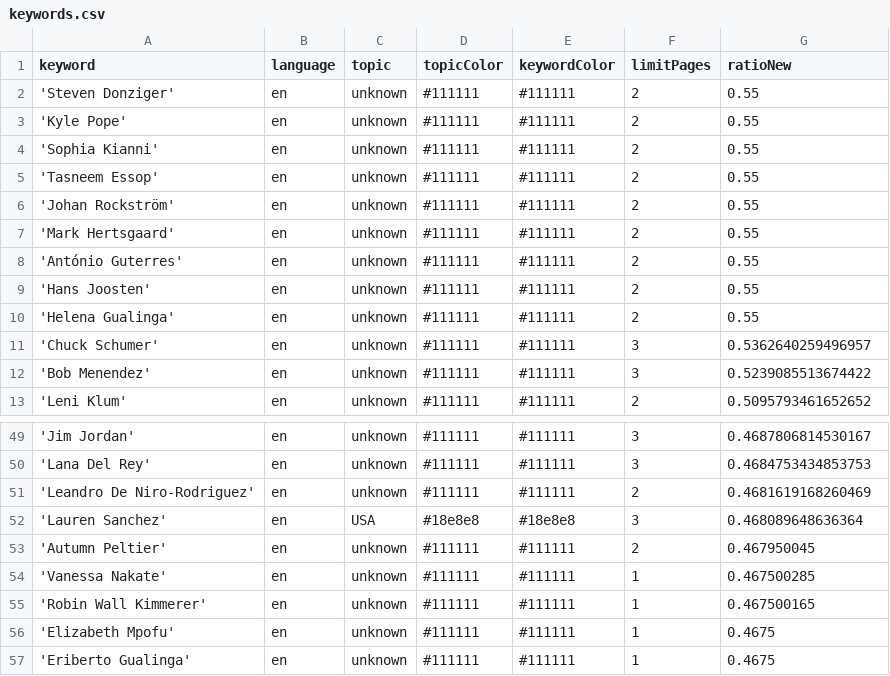
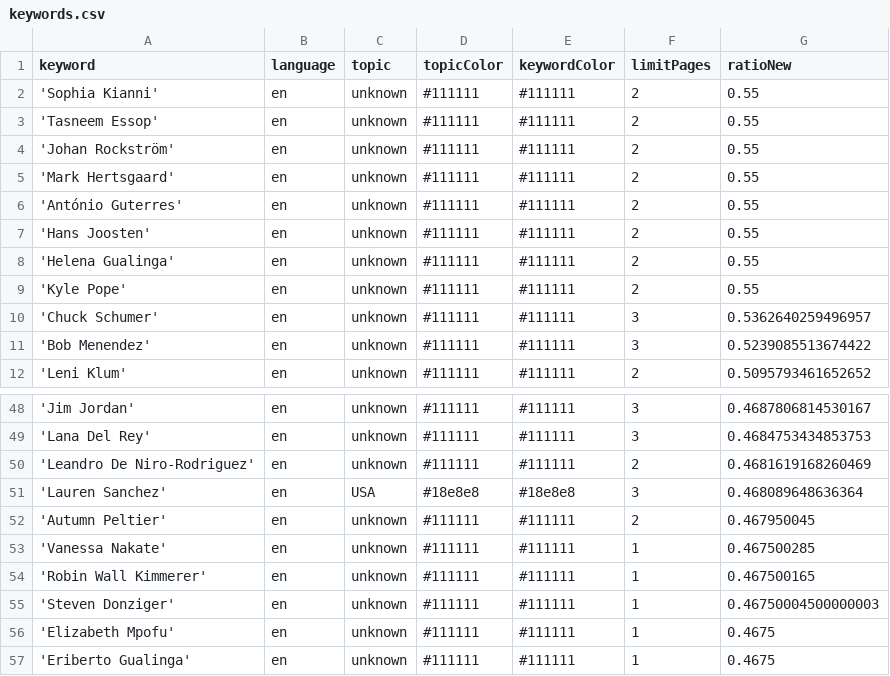
Before and after one commit to pg-ufr-news/personWhisperer, a CSV file: keywords.csv, drawn as a sheet; only a part is shown, gaps mark what is left out.

Commit message:
Commit from GitHub Actions (harvest:0.0)

```diff
--- a/keywords.csv
+++ b/keywords.csv
@@ -1,4 +1,2 @@
 keyword,language,topic,topicColor,keywordColor,limitPages,ratioNew
-'Steven Donziger',en,unknown,#111111,#111111,2,0.55
-'Kyle Pope',en,unknown,#111111,#111111,2,0.55
 'Sophia Kianni',en,unknown,#111111,#111111,2,0.55
@@ -10,2 +8,3 @@ keyword,language,topic,topicColor,keywordColor,limitPages,ratioNew
 'Helena Gualinga',en,unknown,#111111,#111111,2,0.55
+'Kyle Pope',en,unknown,#111111,#111111,2,0.55
 'Chuck Schumer',en,unknown,#111111,#111111,3,0.5362640259496957
@@ -55,2 +54,3 @@ keyword,language,topic,topicColor,keywordColor,limitPages,ratioNew
 'Robin Wall Kimmerer',en,unknown,#111111,#111111,1,0.467500165
+'Steven Donziger',en,unknown,#111111,#111111,1,0.46750004500000003
 'Elizabeth Mpofu',en,unknown,#111111,#111111,1,0.4675
```
